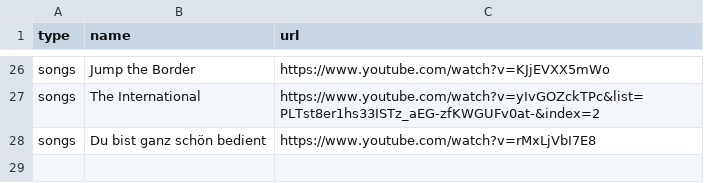
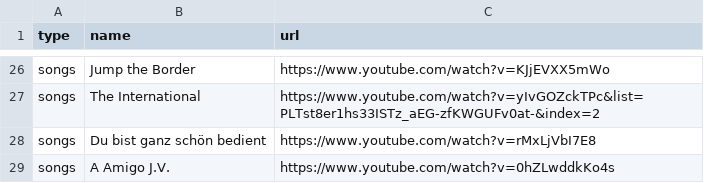
Before and after one commit to wright-benjamin-1701/heroku-library, a CSV file: static/data/top.csv, drawn as a sheet; only a part is shown, gaps mark what is left out; the diff names each change by its address in the sheet, - before the commit and + after, or states it on an @@ line.

Commit message:
a amigo

```diff
--- a/static/data/top.csv
+++ b/static/data/top.csv
+row 29: songs | A Amigo J.V. | https://www.youtube.com/watch?v=0hZLwddkKo4s
```
